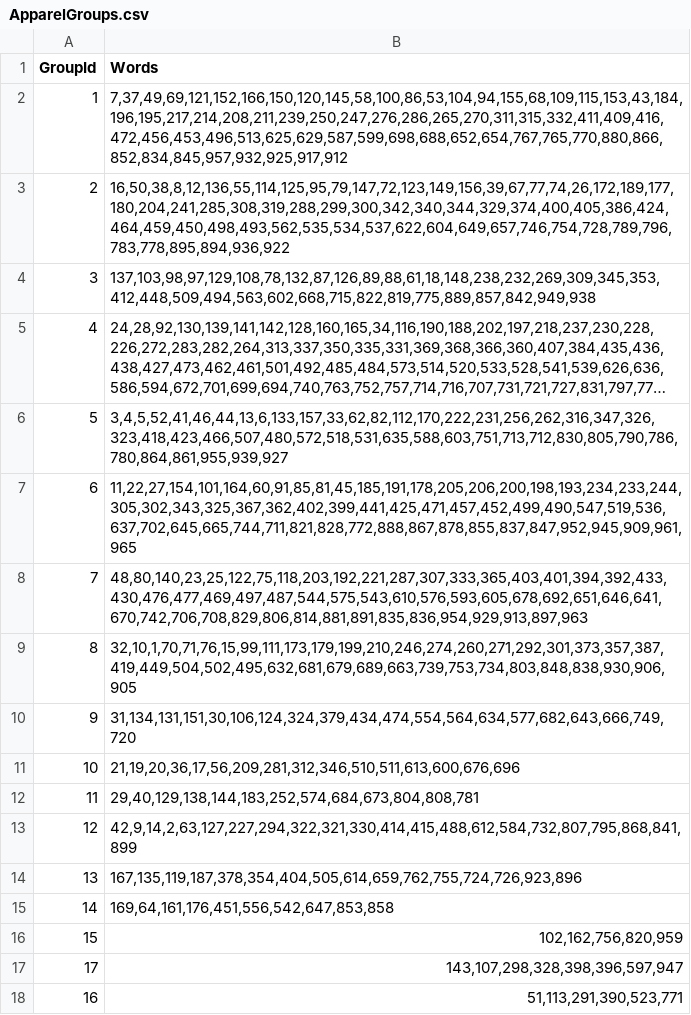
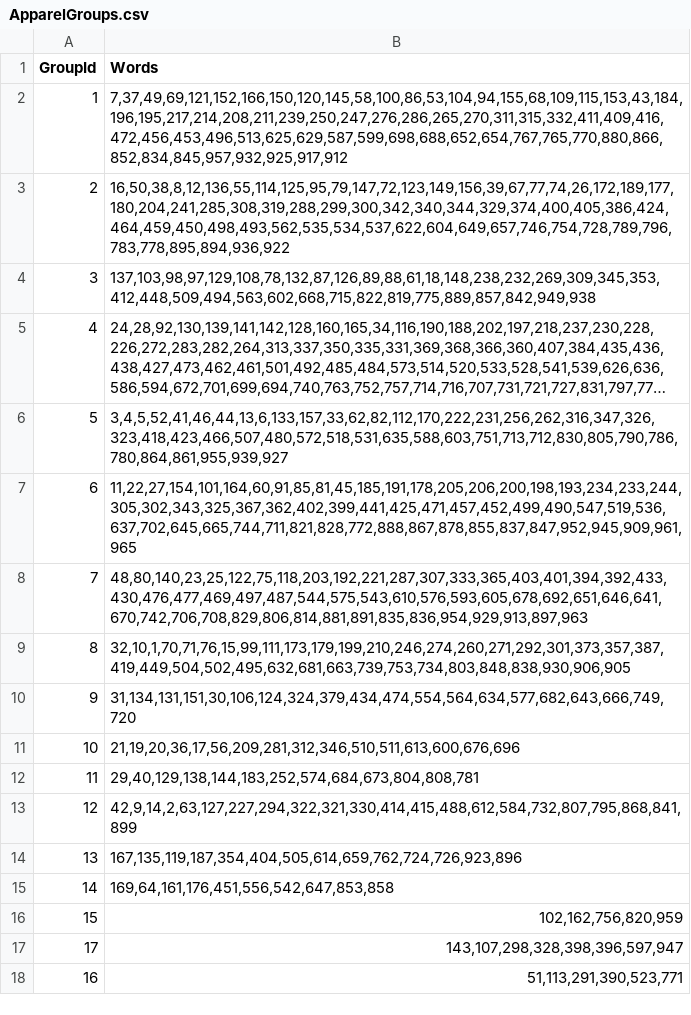
Before and after one commit to Sujoo/Diss, a CSV file: Reviews/ReferenceFiles/ApparelGroups.csv, drawn as a sheet; long unchanged cells end in ….

```diff
--- a/Reviews/ReferenceFiles/ApparelGroups.csv
+++ b/Reviews/ReferenceFiles/ApparelGroups.csv
@@ -8,3 +8,3 @@ GroupId	Words
 7	48,80,140,23,25,122,75,118,203,192,221,287,307,333,365,403,401,394,392,433,430,476,477,469,497,487,544,575,543,610,576,593,605,678,692,651,646,641,670,742,706,708,829,806,814,881,891,835,836,954,929,913,897,963
-8	32,10,1,70,71,76,15,99,111,173,179,199,210,246,274,260,271,292,301,373,357,387,419,449,504,502,495,632,681,679,689,663,739,753,734,803,848,838,930,906,905
+8	32,10,1,70,71,76,15,99,111,173,179,199,210,246,274,260,271,292,301,373,357,387,419,449,504,502,495,632,681,663,739,753,734,803,848,838,930,906,905
 9	31,134,131,151,30,106,124,324,379,434,474,554,564,634,577,682,643,666,749,720
@@ -13,3 +13,3 @@ GroupId	Words
 12	42,9,14,2,63,127,227,294,322,321,330,414,415,488,612,584,732,807,795,868,841,899
-13	167,135,119,187,378,354,404,505,614,659,762,755,724,726,923,896
+13	167,135,119,187,354,404,505,614,659,762,724,726,923,896
 14	169,64,161,176,451,556,542,647,853,858
```
Also changed, not shown: 7 other files.
